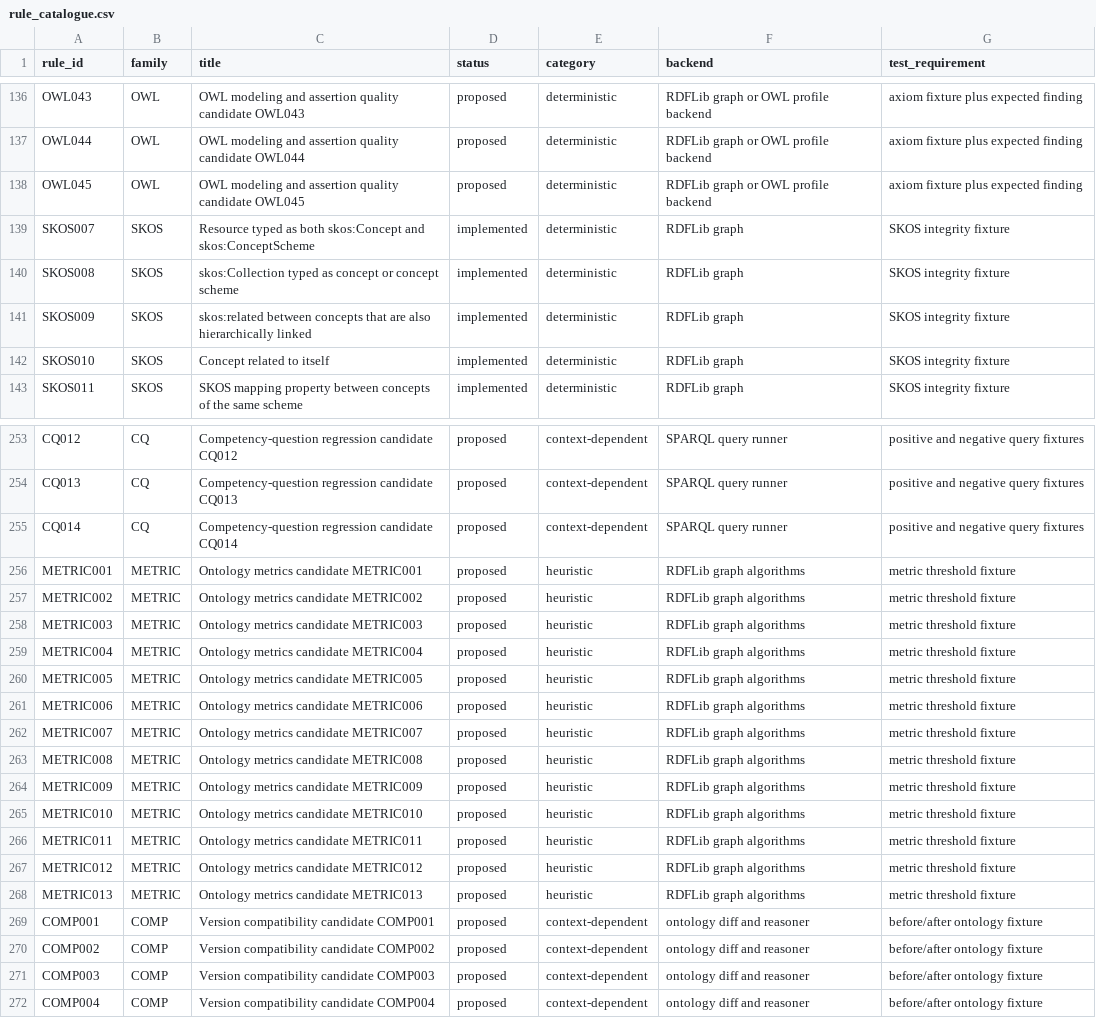
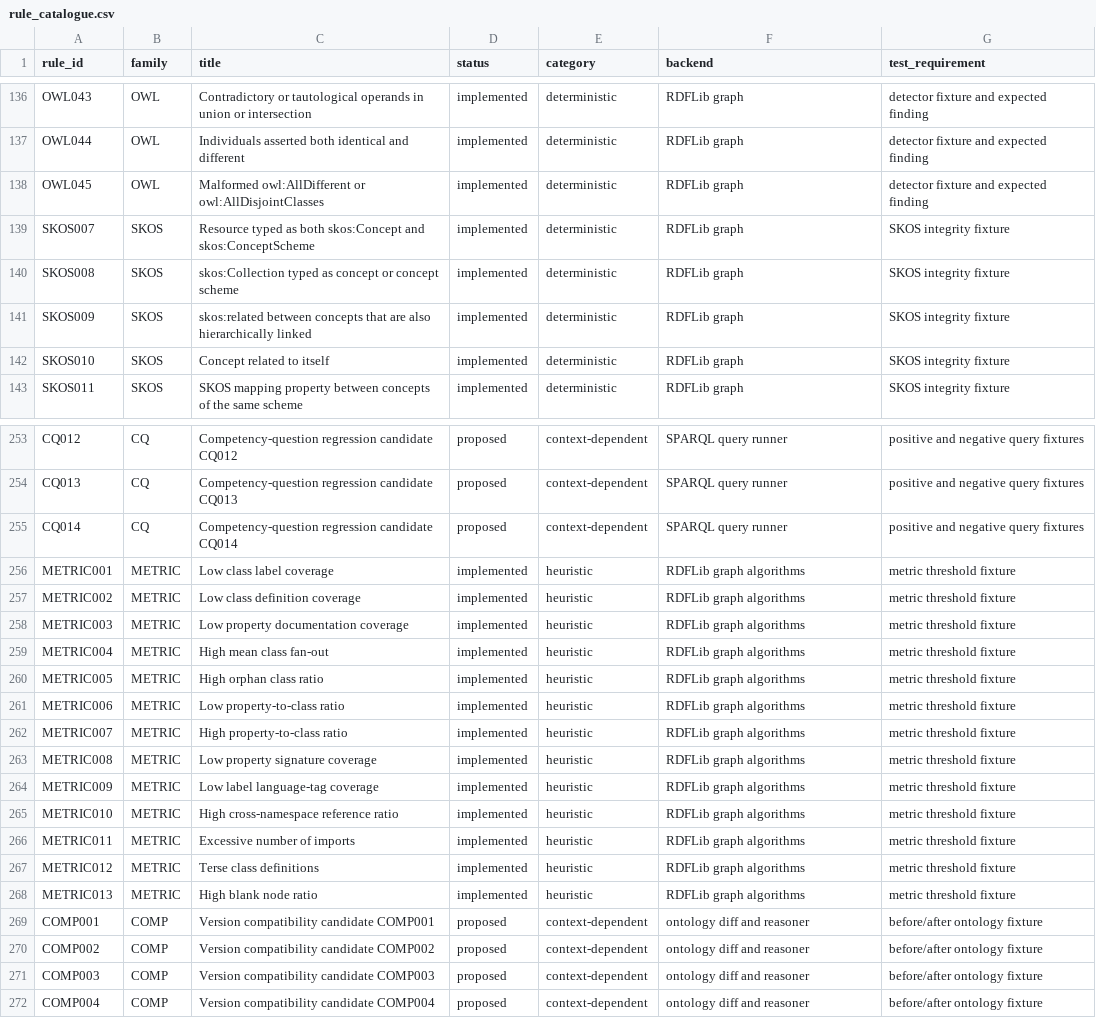
Before and after one commit to arnaudgelas/ontolint, a CSV file: data/rule_catalogue.csv, drawn as a sheet; only a part is shown, gaps mark what is left out; the diff covers the shown part only.

```diff
--- a/data/rule_catalogue.csv
+++ b/data/rule_catalogue.csv
@@ -136,4 +136,4 @@ rule_id,family,title,status,category,backend,test_requirement
-"OWL043","OWL","OWL modeling and assertion quality candidate OWL043","proposed","deterministic","RDFLib graph or OWL profile backend","axiom fixture plus expected finding"
-"OWL044","OWL","OWL modeling and assertion quality candidate OWL044","proposed","deterministic","RDFLib graph or OWL profile backend","axiom fixture plus expected finding"
-"OWL045","OWL","OWL modeling and assertion quality candidate OWL045","proposed","deterministic","RDFLib graph or OWL profile backend","axiom fixture plus expected finding"
+"OWL043","OWL","Contradictory or tautological operands in union or intersection","implemented","deterministic","RDFLib graph","detector fixture and expected finding"
+"OWL044","OWL","Individuals asserted both identical and different","implemented","deterministic","RDFLib graph","detector fixture and expected finding"
+"OWL045","OWL","Malformed owl:AllDifferent or owl:AllDisjointClasses","implemented","deterministic","RDFLib graph","detector fixture and expected finding"
 "SKOS007","SKOS","Resource typed as both skos:Concept and skos:ConceptScheme","implemented","deterministic","RDFLib graph","SKOS integrity fixture"
@@ -255,15 +255,15 @@ rule_id,family,title,status,category,backend,test_requirement
 "CQ014","CQ","Competency-question regression candidate CQ014","proposed","context-dependent","SPARQL query runner","positive and negative query fixtures"
-"METRIC001","METRIC","Ontology metrics candidate METRIC001","proposed","heuristic","RDFLib graph algorithms","metric threshold fixture"
-"METRIC002","METRIC","Ontology metrics candidate METRIC002","proposed","heuristic","RDFLib graph algorithms","metric threshold fixture"
-"METRIC003","METRIC","Ontology metrics candidate METRIC003","proposed","heuristic","RDFLib graph algorithms","metric threshold fixture"
-"METRIC004","METRIC","Ontology metrics candidate METRIC004","proposed","heuristic","RDFLib graph algorithms","metric threshold fixture"
-"METRIC005","METRIC","Ontology metrics candidate METRIC005","proposed","heuristic","RDFLib graph algorithms","metric threshold fixture"
-"METRIC006","METRIC","Ontology metrics candidate METRIC006","proposed","heuristic","RDFLib graph algorithms","metric threshold fixture"
-"METRIC007","METRIC","Ontology metrics candidate METRIC007","proposed","heuristic","RDFLib graph algorithms","metric threshold fixture"
-"METRIC008","METRIC","Ontology metrics candidate METRIC008","proposed","heuristic","RDFLib graph algorithms","metric threshold fixture"
-"METRIC009","METRIC","Ontology metrics candidate METRIC009","proposed","heuristic","RDFLib graph algorithms","metric threshold fixture"
-"METRIC010","METRIC","Ontology metrics candidate METRIC010","proposed","heuristic","RDFLib graph algorithms","metric threshold fixture"
-"METRIC011","METRIC","Ontology metrics candidate METRIC011","proposed","heuristic","RDFLib graph algorithms","metric threshold fixture"
-"METRIC012","METRIC","Ontology metrics candidate METRIC012","proposed","heuristic","RDFLib graph algorithms","metric threshold fixture"
-"METRIC013","METRIC","Ontology metrics candidate METRIC013","proposed","heuristic","RDFLib graph algorithms","metric threshold fixture"
+"METRIC001","METRIC","Low class label coverage","implemented","heuristic","RDFLib graph algorithms","metric threshold fixture"
+"METRIC002","METRIC","Low class definition coverage","implemented","heuristic","RDFLib graph algorithms","metric threshold fixture"
+"METRIC003","METRIC","Low property documentation coverage","implemented","heuristic","RDFLib graph algorithms","metric threshold fixture"
+"METRIC004","METRIC","High mean class fan-out","implemented","heuristic","RDFLib graph algorithms","metric threshold fixture"
+"METRIC005","METRIC","High orphan class ratio","implemented","heuristic","RDFLib graph algorithms","metric threshold fixture"
+"METRIC006","METRIC","Low property-to-class ratio","implemented","heuristic","RDFLib graph algorithms","metric threshold fixture"
+"METRIC007","METRIC","High property-to-class ratio","implemented","heuristic","RDFLib graph algorithms","metric threshold fixture"
+"METRIC008","METRIC","Low property signature coverage","implemented","heuristic","RDFLib graph algorithms","metric threshold fixture"
+"METRIC009","METRIC","Low label language-tag coverage","implemented","heuristic","RDFLib graph algorithms","metric threshold fixture"
+"METRIC010","METRIC","High cross-namespace reference ratio","implemented","heuristic","RDFLib graph algorithms","metric threshold fixture"
+"METRIC011","METRIC","Excessive number of imports","implemented","heuristic","RDFLib graph algorithms","metric threshold fixture"
+"METRIC012","METRIC","Terse class definitions","implemented","heuristic","RDFLib graph algorithms","metric threshold fixture"
+"METRIC013","METRIC","High blank node ratio","implemented","heuristic","RDFLib graph algorithms","metric threshold fixture"
 "COMP001","COMP","Version compatibility candidate COMP001","proposed","context-dependent","ontology diff and reasoner","before/after ontology fixture"
```
Also changed, not shown: 93 edited cells elsewhere in this file, src/ontolint/data/rule_catalogue.csv, 13 other files.
